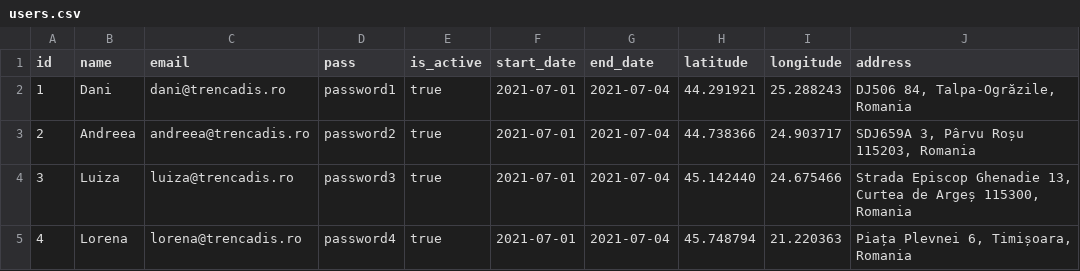
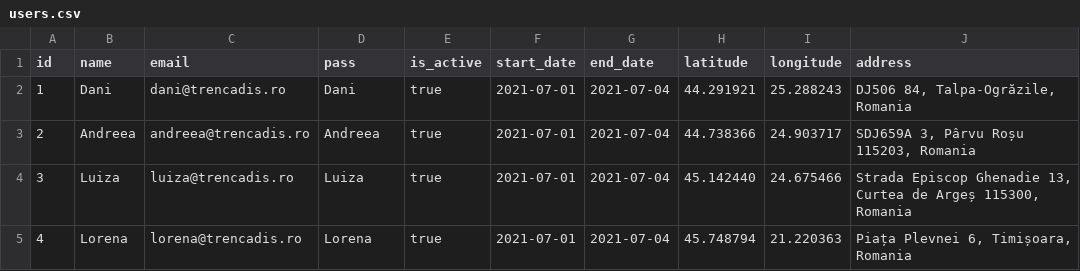
Before and after one commit to lorenaol/twa, a CSV file: src/main/resources/db/changelog/data/users.csv, drawn as a sheet.

```diff
--- a/src/main/resources/db/changelog/data/users.csv
+++ b/src/main/resources/db/changelog/data/users.csv
@@ -1,5 +1,5 @@
 id;name;email;pass;is_active;start_date;end_date;latitude;longitude;address
-1;Dani;dani@trencadis.ro;password1;true;2021-07-01;2021-07-04;44.291921;25.288243;DJ506 84, Talpa-Ogrăzile, Romania
-2;Andreea;andreea@trencadis.ro;password2;true;2021-07-01;2021-07-04;44.738366;24.903717;SDJ659A 3, Pârvu Roșu 115203, Romania
-3;Luiza;luiza@trencadis.ro;password3;true;2021-07-01;2021-07-04;45.142440;24.675466;Strada Episcop Ghenadie 13, Curtea de Argeș 115300, Romania
-4;Lorena;lorena@trencadis.ro;password4;true;2021-07-01;2021-07-04;45.748794;21.220363;Piața Plevnei 6, Timișoara, Romania
+1;Dani;dani@trencadis.ro;Dani;true;2021-07-01;2021-07-04;44.291921;25.288243;DJ506 84, Talpa-Ogrăzile, Romania
+2;Andreea;andreea@trencadis.ro;Andreea;true;2021-07-01;2021-07-04;44.738366;24.903717;SDJ659A 3, Pârvu Roșu 115203, Romania
+3;Luiza;luiza@trencadis.ro;Luiza;true;2021-07-01;2021-07-04;45.142440;24.675466;Strada Episcop Ghenadie 13, Curtea de Argeș 115300, Romania
+4;Lorena;lorena@trencadis.ro;Lorena;true;2021-07-01;2021-07-04;45.748794;21.220363;Piața Plevnei 6, Timișoara, Romania
```
Also changed, not shown: 58 other files.
